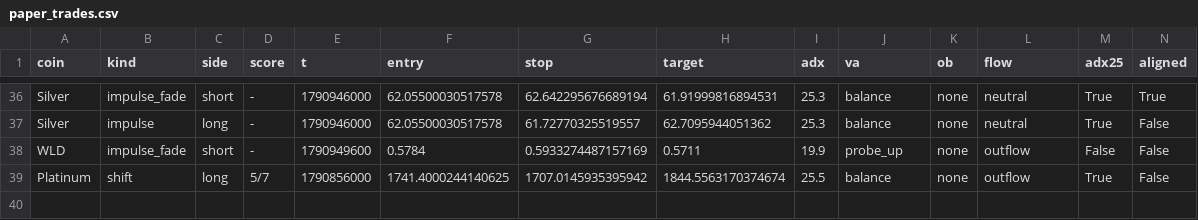
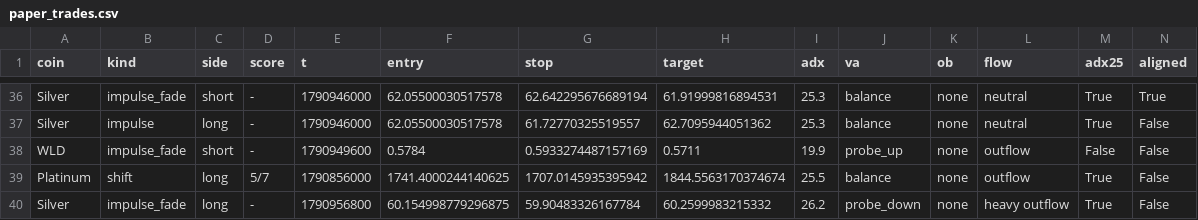
Before and after one commit to pleeb756/Setup-grader-alerts-, a CSV file: paper_trades.csv, drawn as a sheet; only a part is shown, gaps mark what is left out; rows hold the shown columns only; the diff names each change by its address in the sheet, - before the commit and + after, or states it on an @@ line.

```diff
--- a/paper_trades.csv
+++ b/paper_trades.csv
+row 40: Silver | impulse_fade | long | - | 1790956800 | 60.154998779296875 | 59.90483326167784 | 60.2599983215332 | 26.2 | probe_down | none | heavy outflow | True | False
```
Also changed, not shown: 3 other files.
